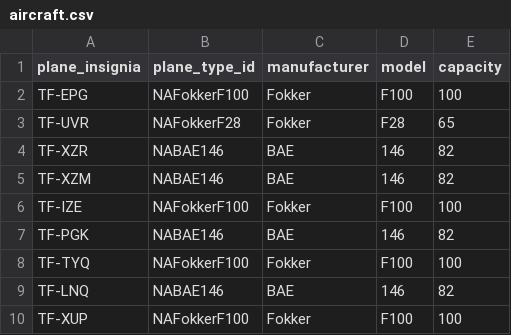
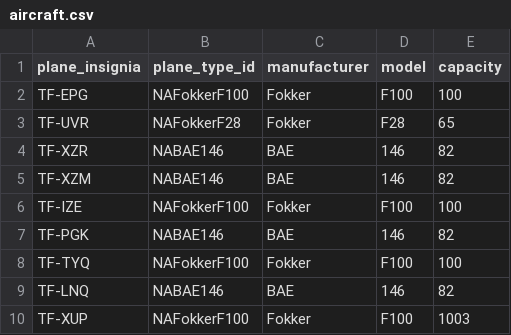
Before and after one commit to LarusThor/NaN-Air-Verklegt-1, a CSV file: files/aircraft.csv, drawn as a sheet.

Commit message:
airplane add plane

```diff
--- a/files/aircraft.csv
+++ b/files/aircraft.csv
@@ -9,2 +9,2 @@ TF-TYQ,NAFokkerF100,Fokker,F100,100
 TF-LNQ,NABAE146,BAE,146,82
-TF-XUP,NAFokkerF100,Fokker,F100,100
+TF-XUP,NAFokkerF100,Fokker,F100,1003
```
Also changed, not shown: 5 other files.
